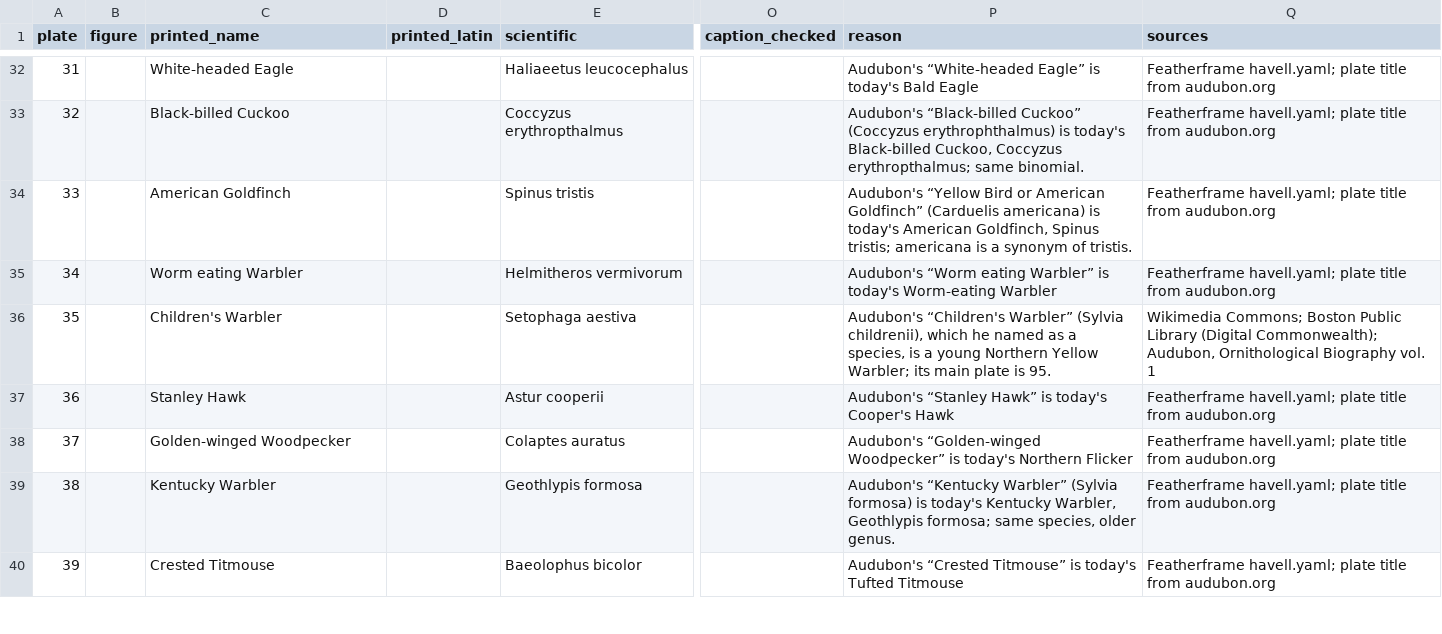
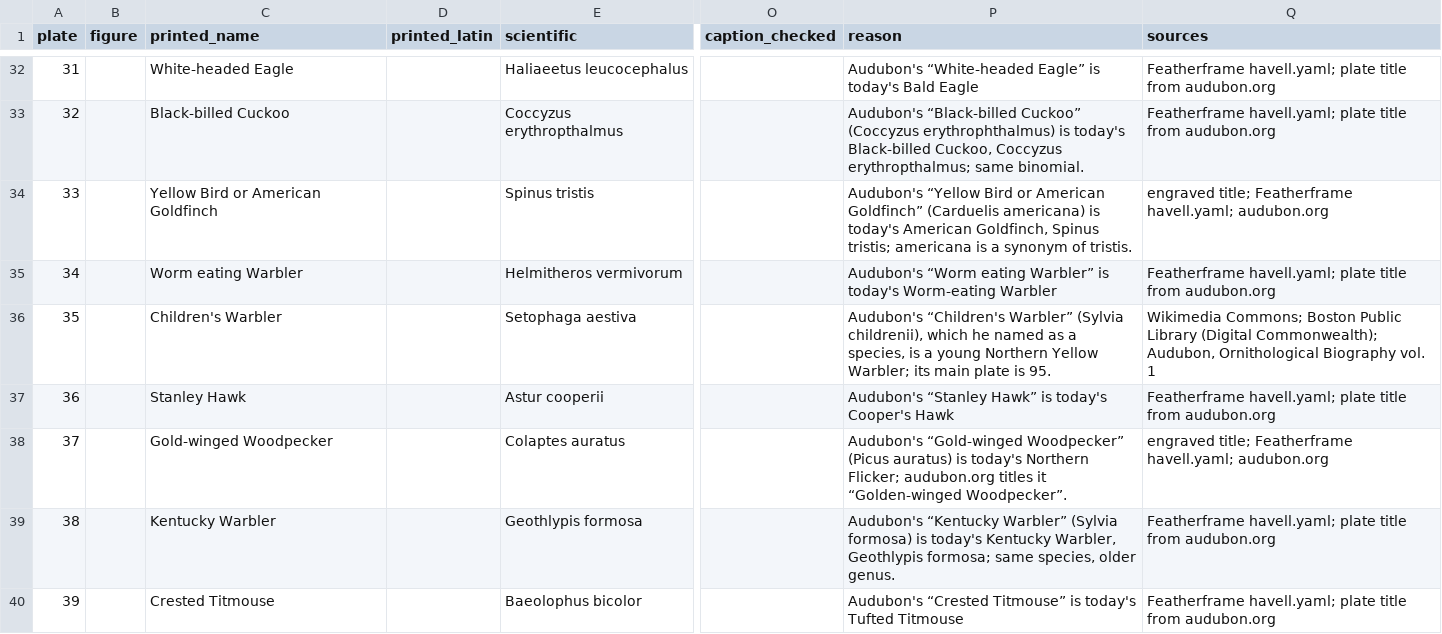
Before and after one commit to wr/historical-bird-plates, a CSV file: havell/species.csv, drawn as a sheet; only a part is shown, gaps mark what is left out; the diff covers the shown part only; the diff names each change by its address in the sheet, - before the commit and + after, or states it on an @@ line.

Commit message:
Havell: printed names follow the lettering on the scans
All 435 sheets were read for their engraved title, blind to the
dataset, and every difference checked on the scan. 36 rows change,
e.g. 279 "Sandwich Tern", 198 "Swainson's Warbler", 48 "Cerulean
Warbler"; reasons name audubon.org's title where it differs. Plate 435's
figure numbers were swapped in its reason. Plate 50 joins the misnamed
list (65). Plate 165's scan is the octavo lithograph, noted as a trap.

Refs: W-940

```diff
--- a/havell/species.csv
+++ b/havell/species.csv
-C34 (printed_name): American Goldfinch
+C34 (printed_name): Yellow Bird or American Goldfinch
-Q34 (sources): Featherframe havell.yaml; plate title from audubon.org
+Q34 (sources): engraved title; Featherframe havell.yaml; audubon.org
-C38 (printed_name): Golden-winged Woodpecker
+C38 (printed_name): Gold-winged Woodpecker
-P38 (reason): Audubon's “Golden-winged Woodpecker” is today's Northern Flicker
+P38 (reason): Audubon's “Gold-winged Woodpecker” (Picus auratus) is today's Northern Flicker; audubon.org titles it “Golden-winged Woodpecker”.
-Q38 (sources): Featherframe havell.yaml; plate title from audubon.org
+Q38 (sources): engraved title; Featherframe havell.yaml; audubon.org
```
Also changed, not shown: 85 edited cells elsewhere in this file, 3 other files.
